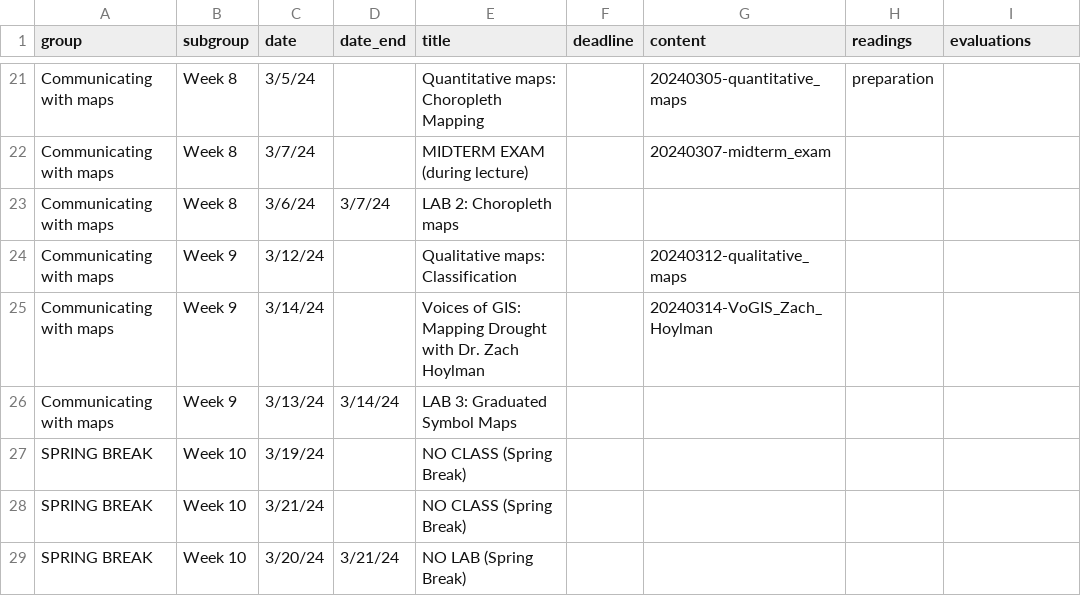
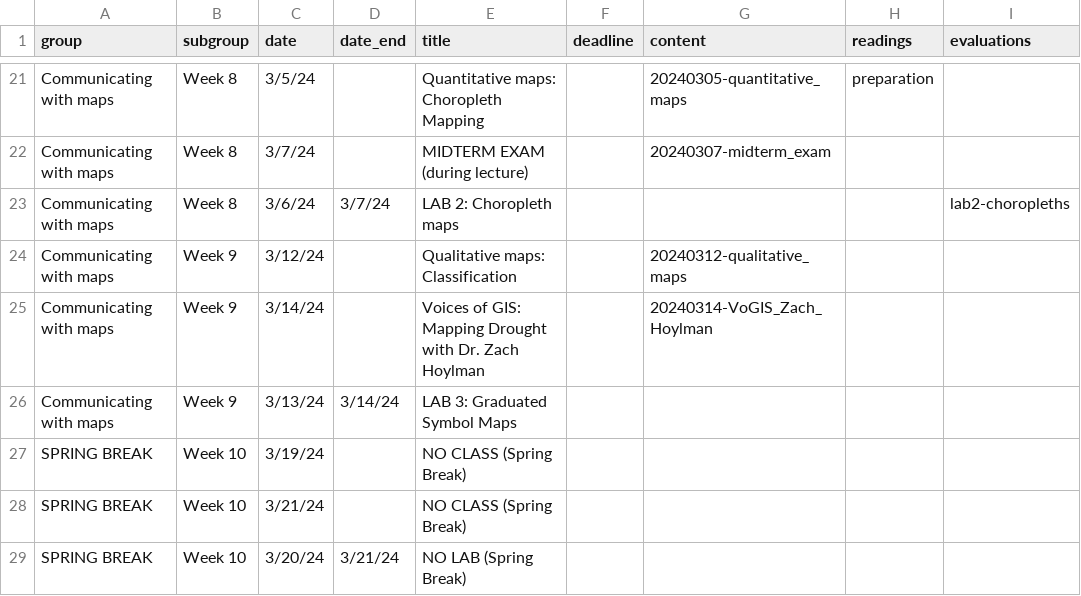
Before and after one commit to bocinsky/gisapps, a CSV file: schedule/schedule.csv, drawn as a sheet; only a part is shown, gaps mark what is left out.

```diff
--- a/schedule/schedule.csv
+++ b/schedule/schedule.csv
@@ -22,3 +22,3 @@ Communicating with maps,Week 8,3/5/24,,Quantitative maps: Choropleth Mapping,,20
 Communicating with maps,Week 8,3/7/24,,MIDTERM EXAM (during lecture),,20240307-midterm_exam,,
-Communicating with maps,Week 8,3/6/24,3/7/24,LAB 2: Choropleth maps,,,,
+Communicating with maps,Week 8,3/6/24,3/7/24,LAB 2: Choropleth maps,,,,lab2-choropleths
 Communicating with maps,Week 9,3/12/24,,Qualitative maps: Classification,,20240312-qualitative_maps,,
```
Also changed, not shown: 13 other files.
